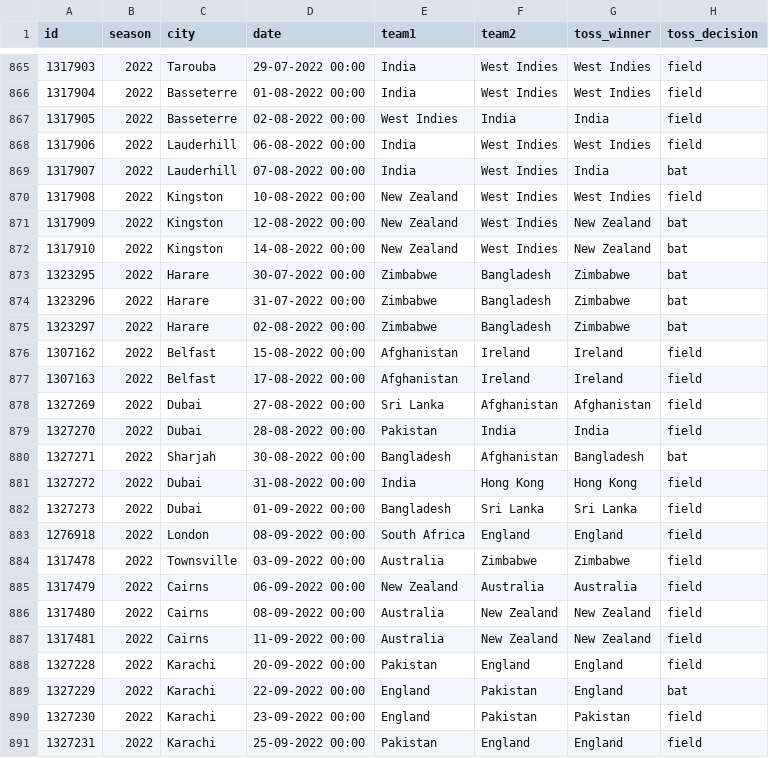
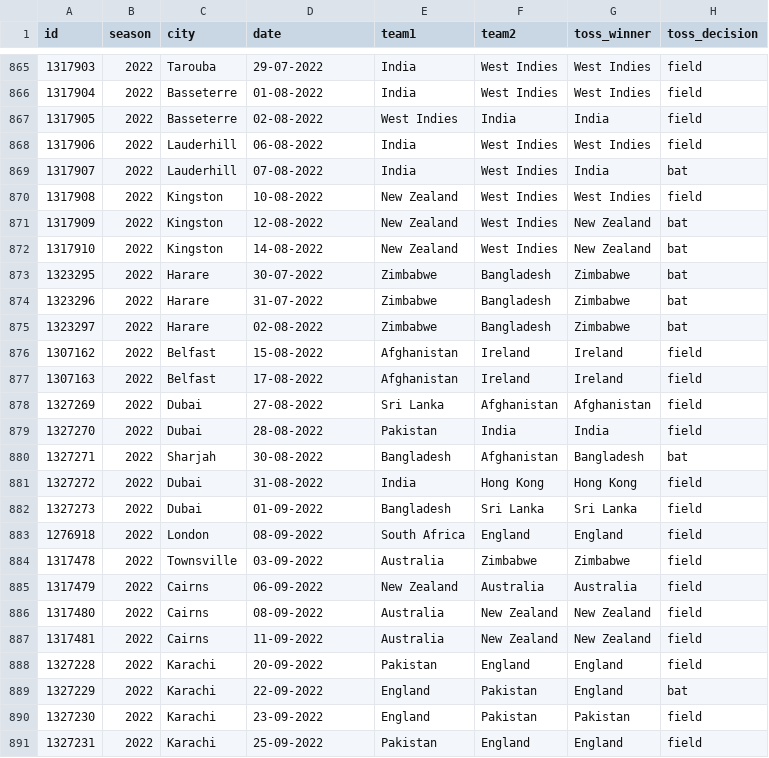
Before and after one commit to gau-jet/IPLStats, a CSV file: data/T20Imatches.csv, drawn as a sheet; only a part is shown, gaps mark what is left out; the diff covers the shown part only; the diff names each change by its address in the sheet, - before the commit and + after, or states it on an @@ line.

```diff
--- a/data/T20Imatches.csv
+++ b/data/T20Imatches.csv
-D865 (date): 29-07-2022 00:00
+D865 (date): 29-07-2022
-D866 (date): 01-08-2022 00:00
+D866 (date): 01-08-2022
-D867 (date): 02-08-2022 00:00
+D867 (date): 02-08-2022
-D868 (date): 06-08-2022 00:00
+D868 (date): 06-08-2022
-D869 (date): 07-08-2022 00:00
+D869 (date): 07-08-2022
-D870 (date): 10-08-2022 00:00
+D870 (date): 10-08-2022
-D871 (date): 12-08-2022 00:00
+D871 (date): 12-08-2022
-D872 (date): 14-08-2022 00:00
+D872 (date): 14-08-2022
-D873 (date): 30-07-2022 00:00
+D873 (date): 30-07-2022
-D874 (date): 31-07-2022 00:00
+D874 (date): 31-07-2022
-D875 (date): 02-08-2022 00:00
+D875 (date): 02-08-2022
-D876 (date): 15-08-2022 00:00
+D876 (date): 15-08-2022
-D877 (date): 17-08-2022 00:00
+D877 (date): 17-08-2022
-D878 (date): 27-08-2022 00:00
+D878 (date): 27-08-2022
-D879 (date): 28-08-2022 00:00
+D879 (date): 28-08-2022
-D880 (date): 30-08-2022 00:00
+D880 (date): 30-08-2022
-D881 (date): 31-08-2022 00:00
+D881 (date): 31-08-2022
-D882 (date): 01-09-2022 00:00
+D882 (date): 01-09-2022
-D883 (date): 08-09-2022 00:00
+D883 (date): 08-09-2022
-D884 (date): 03-09-2022 00:00
+D884 (date): 03-09-2022
-D885 (date): 06-09-2022 00:00
+D885 (date): 06-09-2022
-D886 (date): 08-09-2022 00:00
+D886 (date): 08-09-2022
-D887 (date): 11-09-2022 00:00
+D887 (date): 11-09-2022
-D888 (date): 20-09-2022 00:00
+D888 (date): 20-09-2022
-D889 (date): 22-09-2022 00:00
+D889 (date): 22-09-2022
-D890 (date): 23-09-2022 00:00
+D890 (date): 23-09-2022
-D891 (date): 25-09-2022 00:00
+D891 (date): 25-09-2022
```
Also changed, not shown: 158 edited cells elsewhere in this file.
